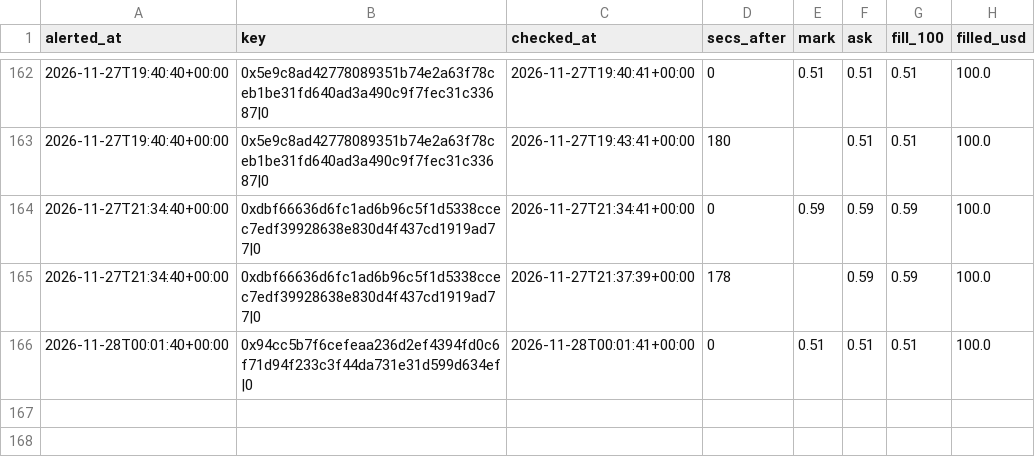
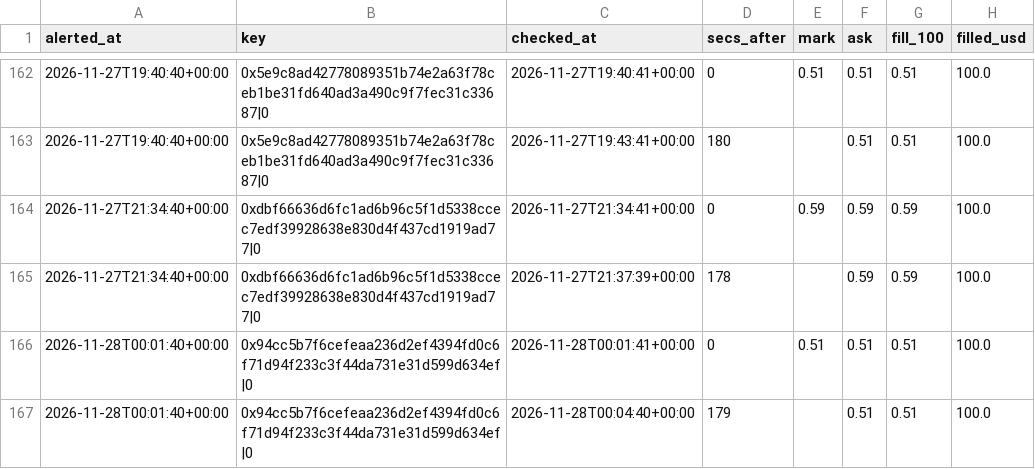
Before and after one commit to hunterscottsmith2-ctrl/polytail, a CSV file: fills_early.csv, drawn as a sheet; only a part is shown, gaps mark what is left out.

```diff
--- a/fills_early.csv
+++ b/fills_early.csv
@@ -166 +166,2 @@ alerted_at,key,checked_at,secs_after,mark,ask,fill_100,filled_usd
 2026-11-28T00:01:40+00:00,0x94cc5b7f6cefeaa236d2ef4394fd0c6f71d94f233c3f44da731e31d599d634ef|0,2026-11-28T00:01:41+00:00,0,0.51,0.51,0.51,100.0
+2026-11-28T00:01:40+00:00,0x94cc5b7f6cefeaa236d2ef4394fd0c6f71d94f233c3f44da731e31d599d634ef|0,2026-11-28T00:04:40+00:00,179,,0.51,0.51,100.0
```
Also changed, not shown: 5 other files.
